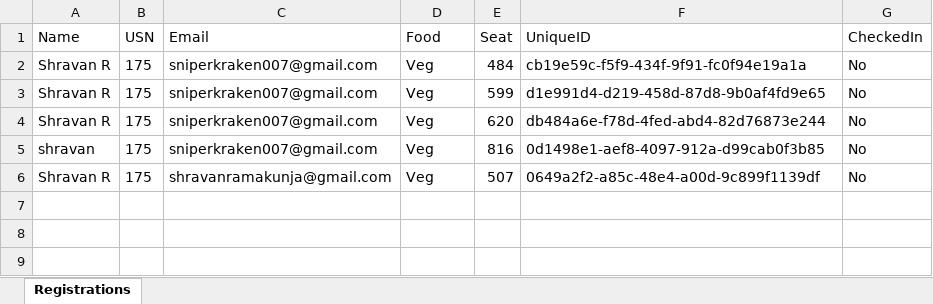
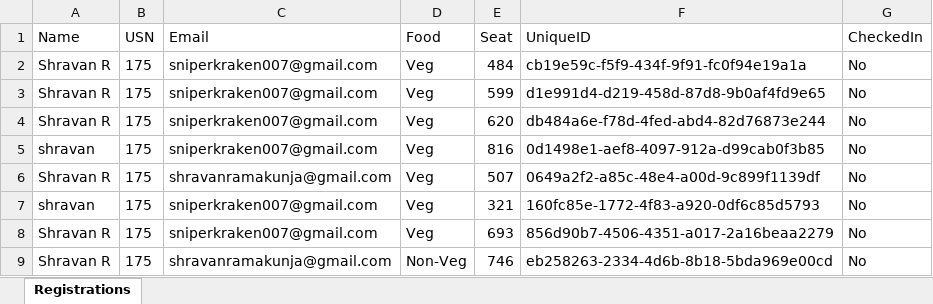
Before and after one commit to shravanramakunja/EventEase, an Excel workbook: data/registrations.xlsx, sheet Registrations, drawn as a sheet; values as stored, in another font and other column widths than the file's, no borders; the diff names each change by its address in the sheet, - before the commit and + after, or states it on an @@ line.

Commit message:
Fix:Fixed the email error

```diff
--- a/data/registrations.xlsx (sheet Registrations)
+++ b/data/registrations.xlsx (sheet Registrations)
+row 7: shravan | 175 | sniperkraken007@gmail.com | Veg | 321 | 160fc85e-1772-4f83-a920-0df6c85d5793 | No
+row 8: Shravan R | 175 | sniperkraken007@gmail.com | Veg | 693 | 856d90b7-4506-4351-a017-2a16beaa2279 | No
+row 9: Shravan R | 175 | shravanramakunja@gmail.com | Non-Veg | 746 | eb258263-2334-4d6b-8b18-5bda969e00cd | No
```
Also changed, not shown: 3 other files.
